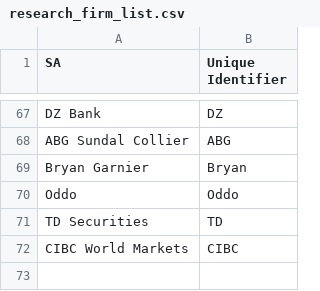
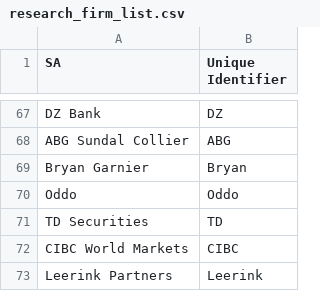
Before and after one commit to firstnyintl/Pheonix, a CSV file: research_firm_list.csv, drawn as a sheet; only a part is shown, gaps mark what is left out; the diff names each change by its address in the sheet, - before the commit and + after, or states it on an @@ line.

```diff
--- a/research_firm_list.csv
+++ b/research_firm_list.csv
+row 73: Leerink Partners | Leerink
```
Also changed, not shown: 1 other file.
